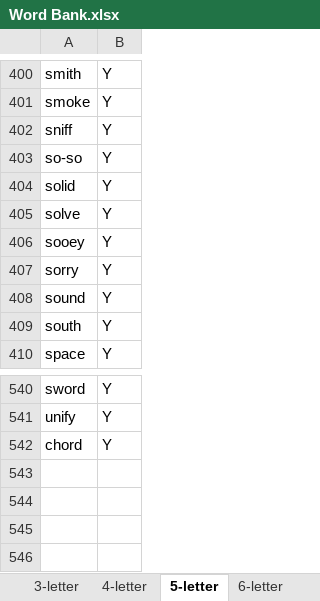
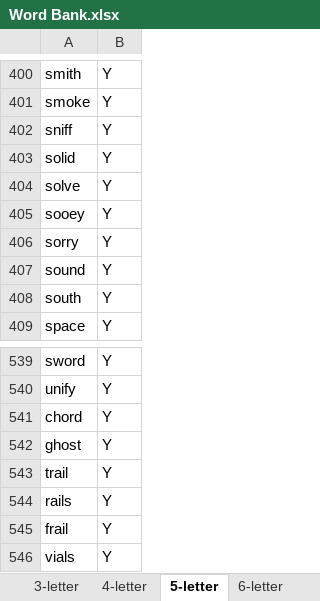
Before and after one commit to gsuematsu/Grordle, an Excel workbook: Word Bank.xlsx, sheet 5-letter, drawn as a sheet; only a part is shown, gaps mark what is left out; values as stored, in another font and other column widths than the file's, no borders; removed rows and columns are numbered as before the commit, all else as after; the diff names each change by its address in the sheet, - before the commit and + after, or states it on an @@ line.

```diff
--- a/Word Bank.xlsx (sheet 5-letter)
+++ b/Word Bank.xlsx (sheet 5-letter)
-row 403: so-so | Y
+row 542: ghost | Y
+row 543: trail | Y
+row 544: rails | Y
+row 545: frail | Y
+row 546: vials | Y
```
Also changed, not shown: 1 other file.
